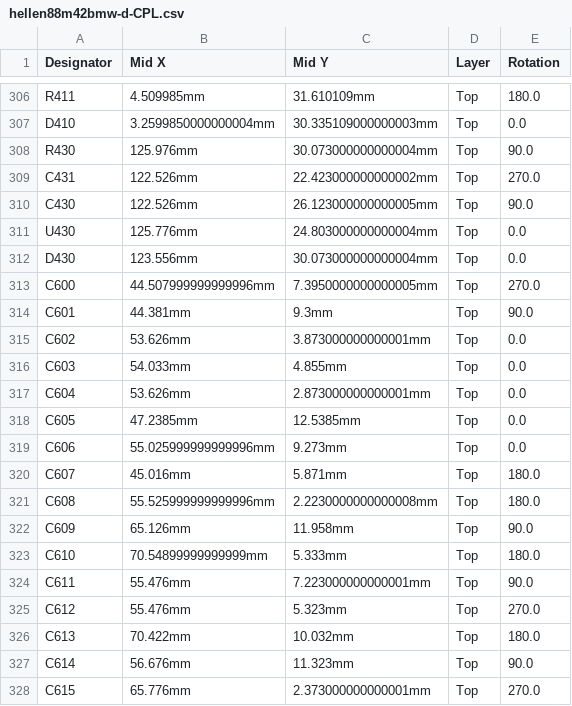
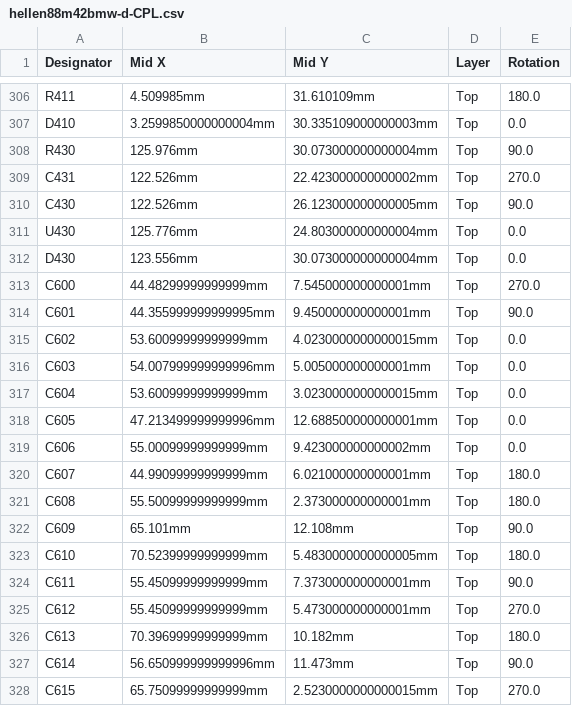
Before and after one commit to filipesbp/hellen88m42bmw, a CSV file: boards/hellen88m42bmw-d/board/hellen88m42bmw-d-CPL.csv, drawn as a sheet; only a part is shown, gaps mark what is left out; the diff covers the shown part only.

```diff
--- a/boards/hellen88m42bmw-d/board/hellen88m42bmw-d-CPL.csv
+++ b/boards/hellen88m42bmw-d/board/hellen88m42bmw-d-CPL.csv
@@ -312,17 +312,17 @@ U430,125.776mm,24.803000000000004mm,Top,0.0
 D430,123.556mm,30.073000000000004mm,Top,0.0
-C600,44.507999999999996mm,7.3950000000000005mm,Top,270.0
-C601,44.381mm,9.3mm,Top,90.0
-C602,53.626mm,3.873000000000001mm,Top,0.0
-C603,54.033mm,4.855mm,Top,0.0
-C604,53.626mm,2.873000000000001mm,Top,0.0
-C605,47.2385mm,12.5385mm,Top,0.0
-C606,55.025999999999996mm,9.273mm,Top,0.0
-C607,45.016mm,5.871mm,Top,180.0
-C608,55.525999999999996mm,2.2230000000000008mm,Top,180.0
-C609,65.126mm,11.958mm,Top,90.0
-C610,70.54899999999999mm,5.333mm,Top,180.0
-C611,55.476mm,7.223000000000001mm,Top,90.0
-C612,55.476mm,5.323mm,Top,270.0
-C613,70.422mm,10.032mm,Top,180.0
-C614,56.676mm,11.323mm,Top,90.0
-C615,65.776mm,2.373000000000001mm,Top,270.0
+C600,44.48299999999999mm,7.545000000000001mm,Top,270.0
+C601,44.355999999999995mm,9.450000000000001mm,Top,90.0
+C602,53.60099999999999mm,4.0230000000000015mm,Top,0.0
+C603,54.007999999999996mm,5.005000000000001mm,Top,0.0
+C604,53.60099999999999mm,3.0230000000000015mm,Top,0.0
+C605,47.213499999999996mm,12.688500000000001mm,Top,0.0
+C606,55.00099999999999mm,9.423000000000002mm,Top,0.0
+C607,44.99099999999999mm,6.021000000000001mm,Top,180.0
+C608,55.50099999999999mm,2.373000000000001mm,Top,180.0
+C609,65.101mm,12.108mm,Top,90.0
+C610,70.52399999999999mm,5.4830000000000005mm,Top,180.0
+C611,55.45099999999999mm,7.373000000000001mm,Top,90.0
+C612,55.45099999999999mm,5.473000000000001mm,Top,270.0
+C613,70.39699999999999mm,10.182mm,Top,180.0
+C614,56.650999999999996mm,11.473mm,Top,90.0
+C615,65.75099999999999mm,2.5230000000000015mm,Top,270.0
```
Also changed, not shown: 95 edited cells elsewhere in this file, boards/hellen88m42bmw-d/frame/88m42bmw-CPL.csv, 35 other files.
